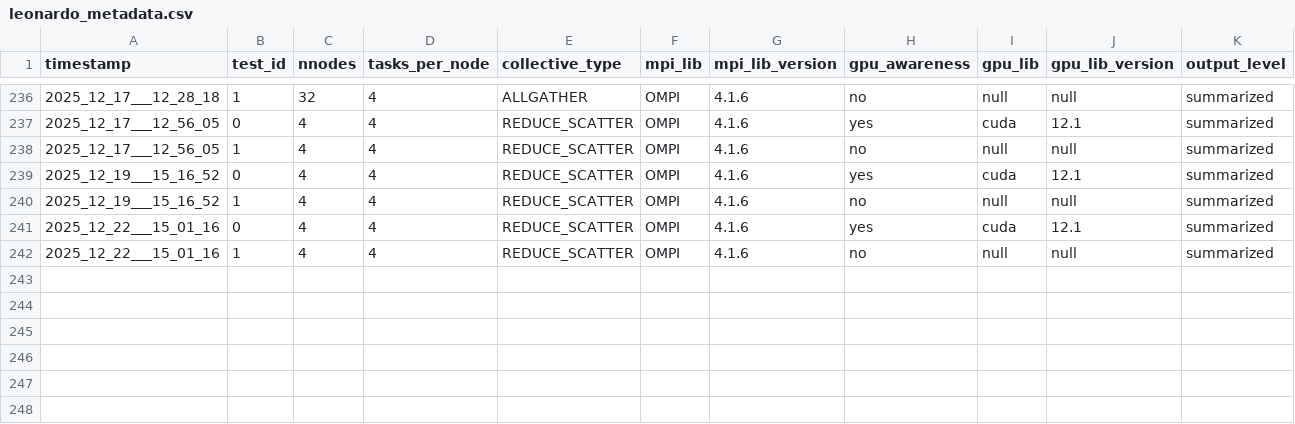
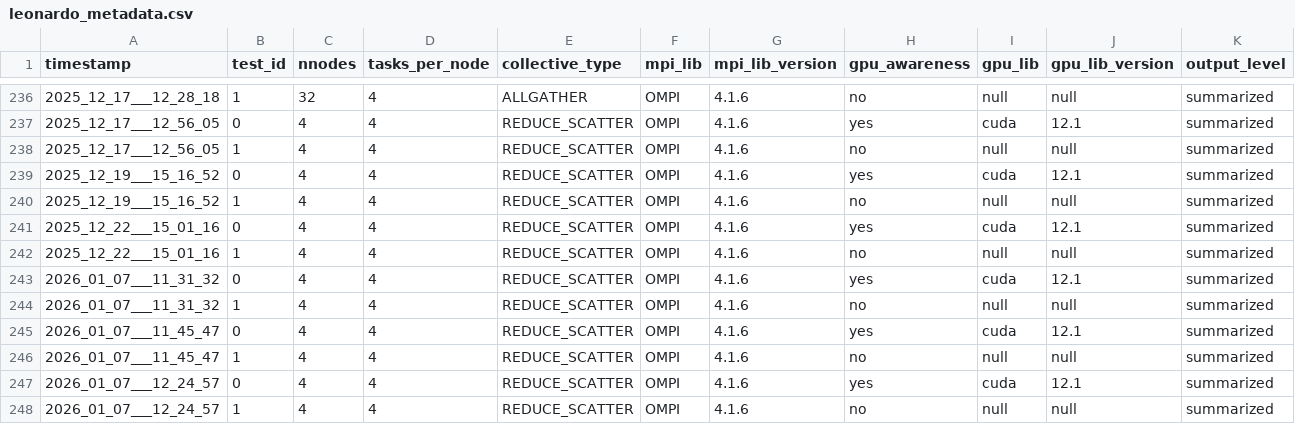
Before and after one commit to HLC-Lab/pico, a CSV file: results/leonardo_metadata.csv, drawn as a sheet; only a part is shown, gaps mark what is left out; rows hold the shown columns only; the diff names each change by its address in the sheet, - before the commit and + after, or states it on an @@ line.

Commit message:
[add]: test res for permute remap and block by block

```diff
--- a/results/leonardo_metadata.csv
+++ b/results/leonardo_metadata.csv
+row 243: 2026_01_07___11_31_32 | 0 | 4 | 4 | REDUCE_SCATTER | OMPI | 4.1.6 | yes | cuda | 12.1 | summarized
+row 244: 2026_01_07___11_31_32 | 1 | 4 | 4 | REDUCE_SCATTER | OMPI | 4.1.6 | no | null | null | summarized
+row 245: 2026_01_07___11_45_47 | 0 | 4 | 4 | REDUCE_SCATTER | OMPI | 4.1.6 | yes | cuda | 12.1 | summarized
+row 246: 2026_01_07___11_45_47 | 1 | 4 | 4 | REDUCE_SCATTER | OMPI | 4.1.6 | no | null | null | summarized
+row 247: 2026_01_07___12_24_57 | 0 | 4 | 4 | REDUCE_SCATTER | OMPI | 4.1.6 | yes | cuda | 12.1 | summarized
+row 248: 2026_01_07___12_24_57 | 1 | 4 | 4 | REDUCE_SCATTER | OMPI | 4.1.6 | no | null | null | summarized
```
Also changed, not shown: 3 other files.
